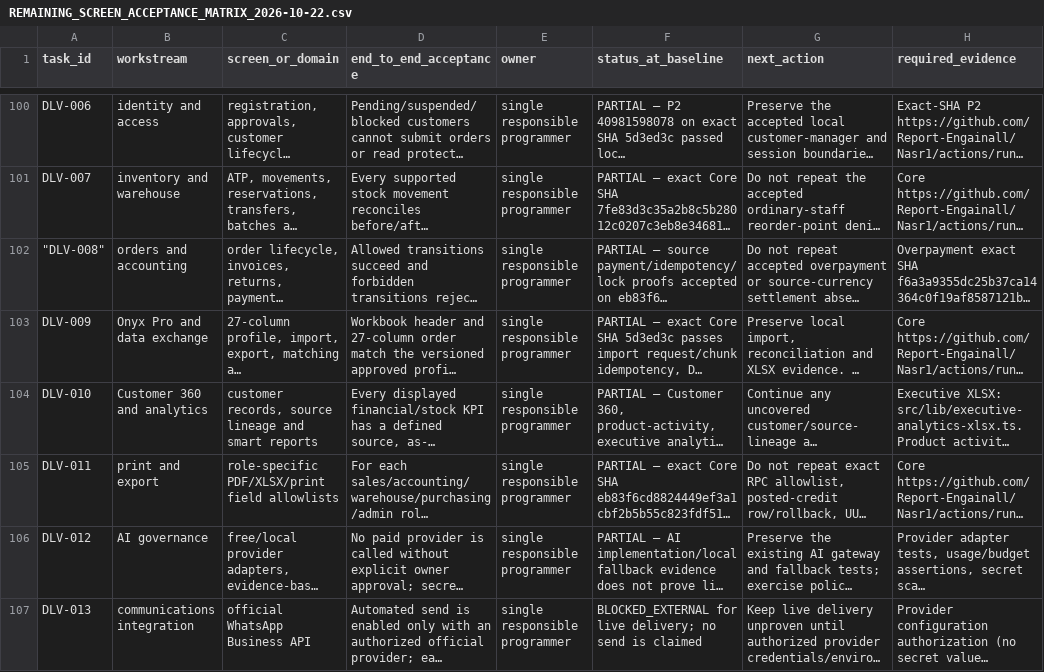
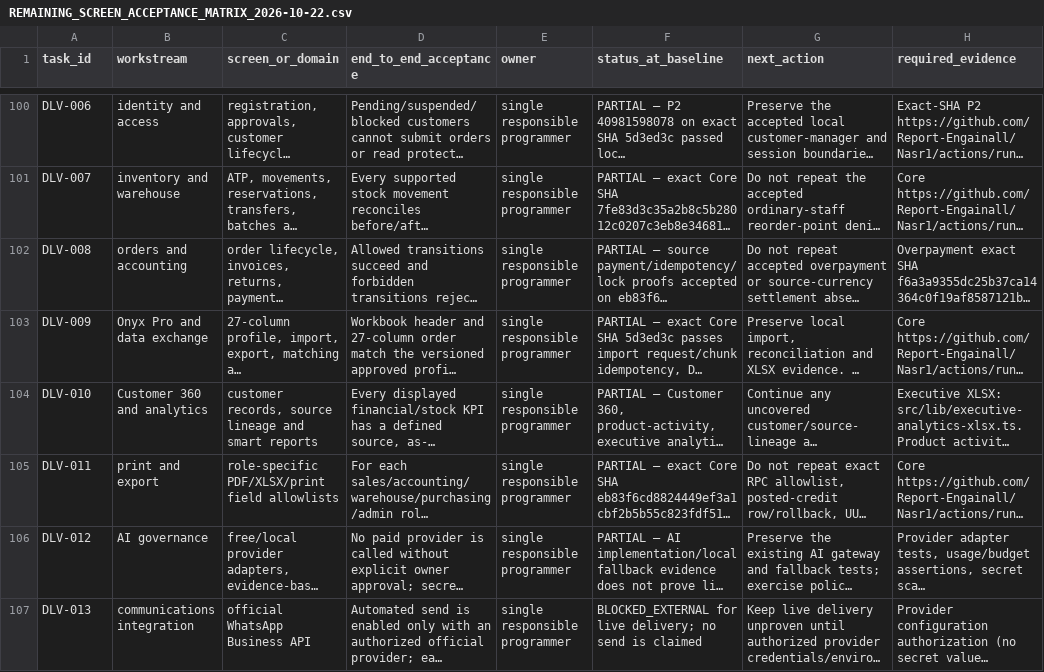
Before and after one commit to Report-Engainall/Nasr1, a CSV file: docs/bolt-source-reconciliation/REMAINING_SCREEN_ACCEPTANCE_MATRIX_2026-10-22.csv, drawn as a sheet; only a part is shown, gaps mark what is left out; long unchanged cells end in …; the diff names each change by its address in the sheet, - before the commit and + after, or states it on an @@ line.

Commit message:
docs(execution): correct resume status and DLV-008 CSV identifier

```diff
--- a/docs/bolt-source-reconciliation/REMAINING_SCREEN_ACCEPTANCE_MATRIX_2026-10-22.csv
+++ b/docs/bolt-source-reconciliation/REMAINING_SCREEN_ACCEPTANCE_MATRIX_2026-10-22.csv
-A102 (task_id): "DLV-008"
+A102 (task_id): DLV-008
```
Also changed, not shown: 1 other file.
